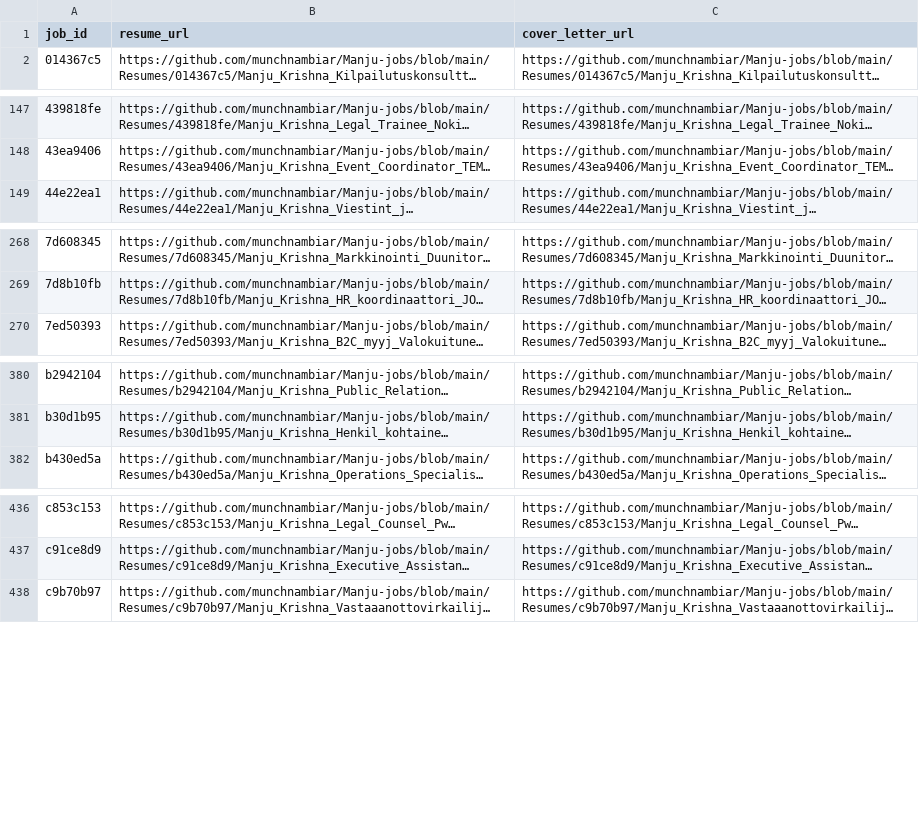
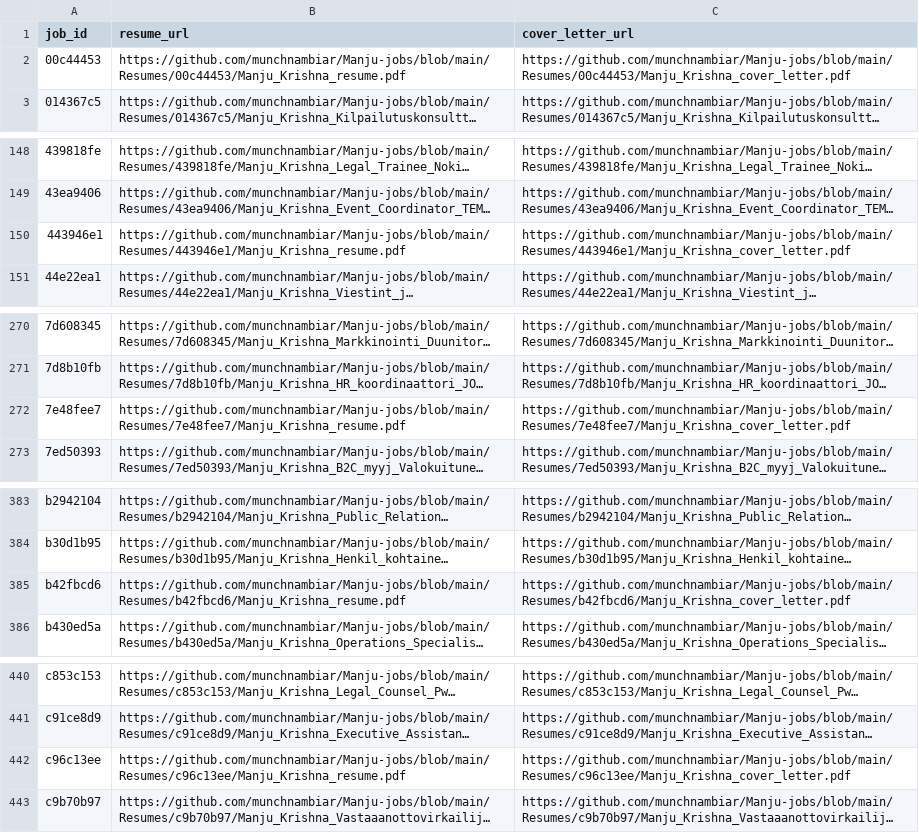
Before and after one commit to vinchess1989/manju-jobs-dashboard, a CSV file: input.csv, drawn as a sheet; only a part is shown, gaps mark what is left out; long unchanged cells end in …; the diff covers the shown part only; the diff names each change by its address in the sheet, - before the commit and + after, or states it on an @@ line.

Commit message:
Update resume links for 6 jobs: b42fbcd6, 443946e1, 00c44453, fc56891e, 7e48fee7, d4c4cce0 (retailored with claude-sonnet-4-6); restore 716f7bbe

```diff
--- a/input.csv
+++ b/input.csv
+row 2: 00c44453 | https://github.com/munchnambiar/Manju-jobs/blob/main/Resumes/00c44453/Manju_Krishna_resume.pdf | https://github.com/munchnambiar/Manju-jobs/blob/main/Resumes/00c44453/Manju_Krishna_cover_letter.pdf
+row 150: 443946e1 | https://github.com/munchnambiar/Manju-jobs/blob/main/Resumes/443946e1/Manju_Krishna_resume.pdf | https://github.com/munchnambiar/Manju-jobs/blob/main/Resumes/443946e1/Manju_Krishna_cover_letter.pdf
+row 272: 7e48fee7 | https://github.com/munchnambiar/Manju-jobs/blob/main/Resumes/7e48fee7/Manju_Krishna_resume.pdf | https://github.com/munchnambiar/Manju-jobs/blob/main/Resumes/7e48fee7/Manju_Krishna_cover_letter.pdf
+row 385: b42fbcd6 | https://github.com/munchnambiar/Manju-jobs/blob/main/Resumes/b42fbcd6/Manju_Krishna_resume.pdf | https://github.com/munchnambiar/Manju-jobs/blob/main/Resumes/b42fbcd6/Manju_Krishna_cover_letter.pdf
+row 442: c96c13ee | https://github.com/munchnambiar/Manju-jobs/blob/main/Resumes/c96c13ee/Manju_Krishna_resume.pdf | https://github.com/munchnambiar/Manju-jobs/blob/main/Resumes/c96c13ee/Manju_Krishna_cover_letter.pdf
```
Also changed, not shown: 2 added rows elsewhere in this file.
